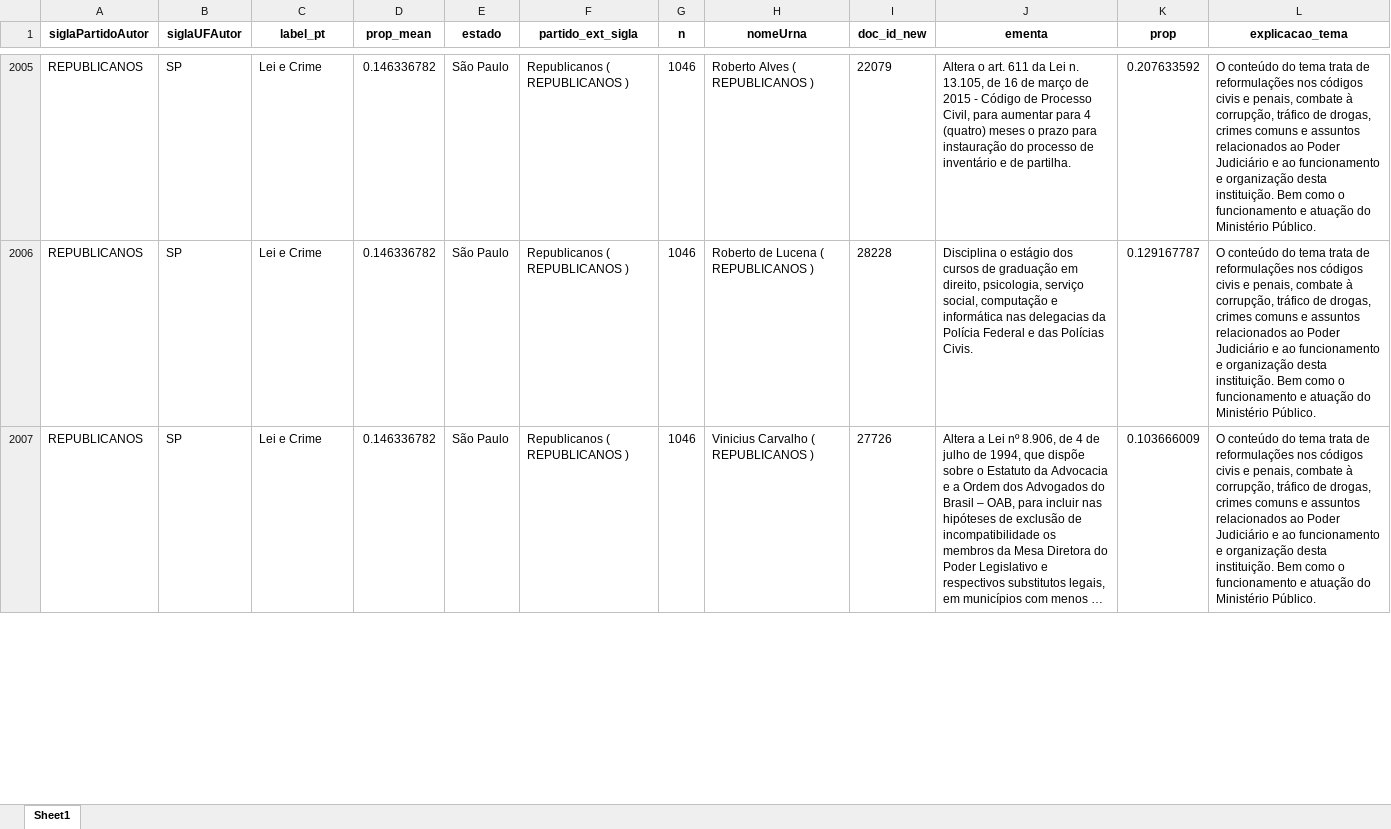
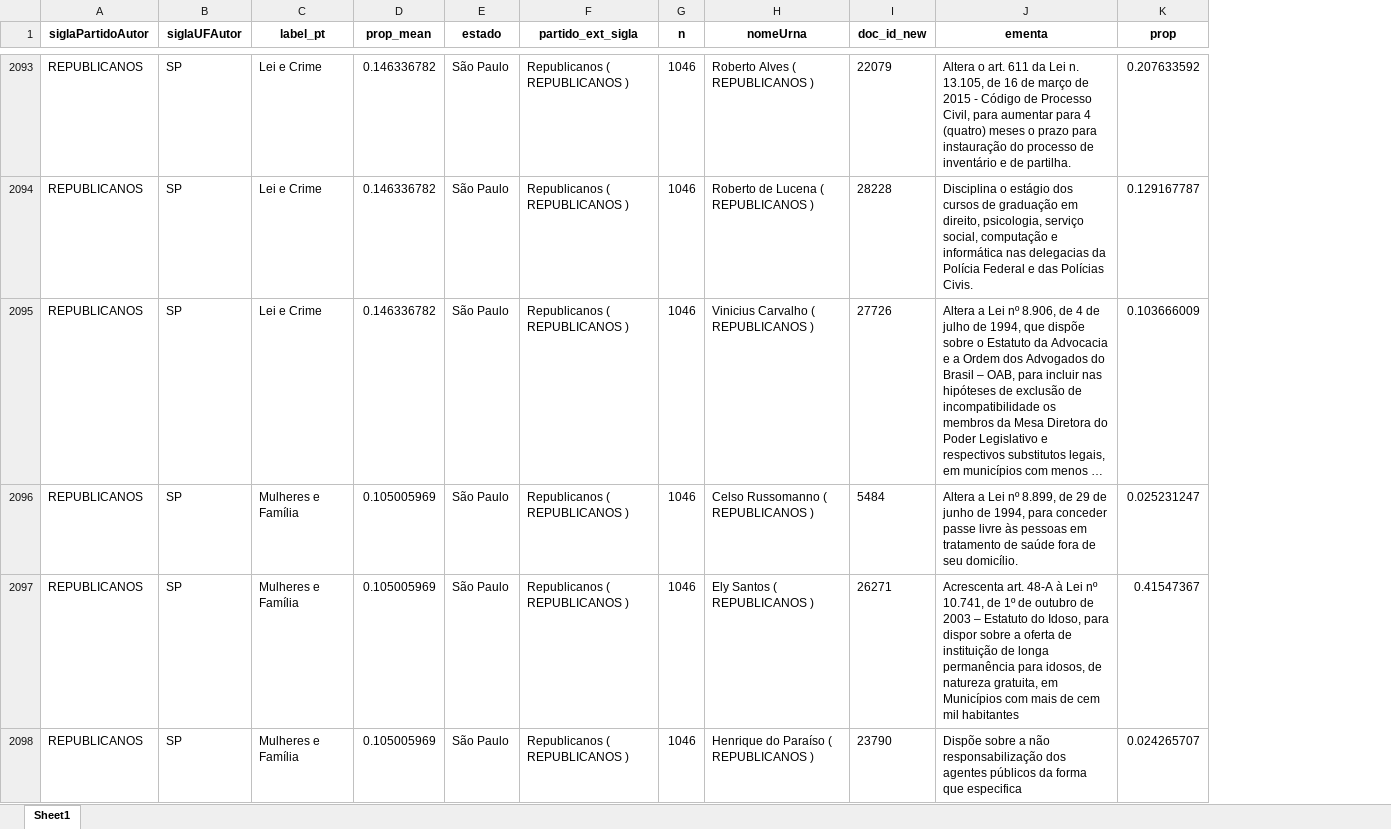
Before and after one commit to reelegis/reelegis-plataforma, an Excel workbook: ementas_todas_part-2--00.xlsx, sheet Sheet1, drawn as a sheet; only a part is shown, gaps mark what is left out; long unchanged cells end in …; values as stored, in another font and other column widths than the file's, no borders; removed rows and columns are numbered as before the commit, all else as after; the diff covers the shown part only; the diff names each change by its address in the sheet, - before the commit and + after, or states it on an @@ line.

Commit message:
Add files via upload

```diff
--- a/ementas_todas_part-2--00.xlsx (sheet Sheet1)
+++ b/ementas_todas_part-2--00.xlsx (sheet Sheet1)
-column L (explicacao_tema), rows 2005-2007: all O conteúdo do tema trata de reformulações nos códigos civis e penais, combate à corrupção, tráfico de drogas, crimes comuns e assuntos relacionados ao Poder Judiciário e ao funcionamento e organização desta instituição. Bem como o funcionamento e atuação do Ministério Público.
+row 2096: REPUBLICANOS | SP | Mulheres e Família | 0.105005969 | São Paulo | Republicanos ( REPUBLICANOS ) | 1046 | Celso Russomanno ( REPUBLICANOS ) | 5484 | Altera a Lei nº 8.899, de 29 de junho de 1994, para conceder passe livre às pessoas em tratamento de saúde fora de seu domicílio. | 0.025231247
+row 2097: REPUBLICANOS | SP | Mulheres e Família | 0.105005969 | São Paulo | Republicanos ( REPUBLICANOS ) | 1046 | Ely Santos ( REPUBLICANOS ) | 26271 | Acrescenta art. 48-A à Lei nº 10.741, de 1º de outubro de 2003 – Estatuto do Idoso, para dispor sobre a oferta de instituição de longa permanência para idosos, de natureza gratuita, em Municípios com mais de cem mil habitantes | 0.41547367
+row 2098: REPUBLICANOS | SP | Mulheres e Família | 0.105005969 | São Paulo | Republicanos ( REPUBLICANOS ) | 1046 | Henrique do Paraíso ( REPUBLICANOS ) | 23790 | Dispõe sobre a não responsabilização dos agentes públicos da forma que especifica | 0.024265707
```
Also changed, not shown: 104 added rows elsewhere in this sheet.
